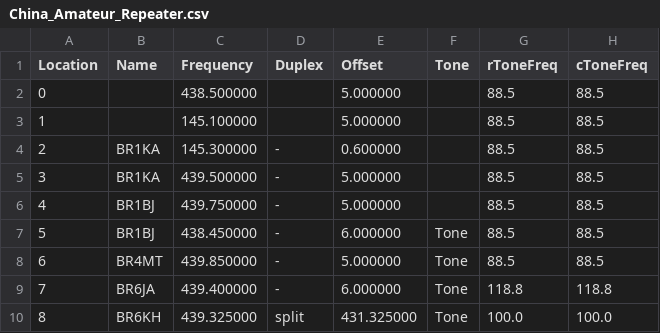
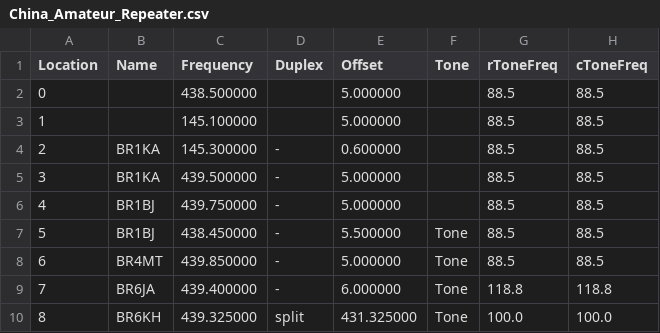
Before and after one commit to sgub/chirp-channels, a CSV file: China_Amateur_Repeater.csv, drawn as a sheet; only a part is shown; the diff names each change by its address in the sheet, - before the commit and + after, or states it on an @@ line.

Commit message:
Update China_Amateur_Repeater.csv

```diff
--- a/China_Amateur_Repeater.csv
+++ b/China_Amateur_Repeater.csv
-E7 (Offset): 6.000000
+E7 (Offset): 5.500000
```
